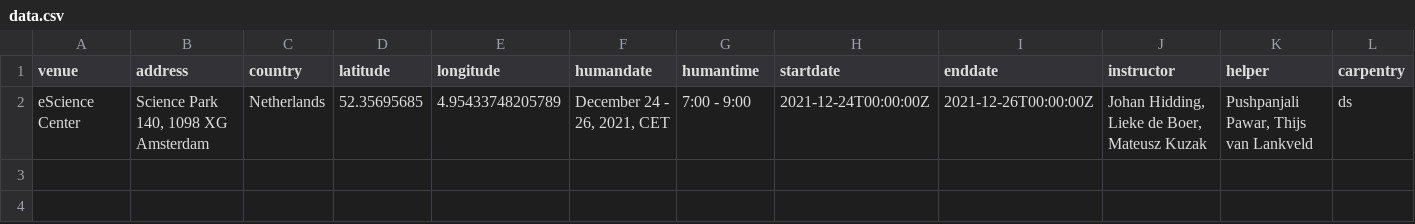
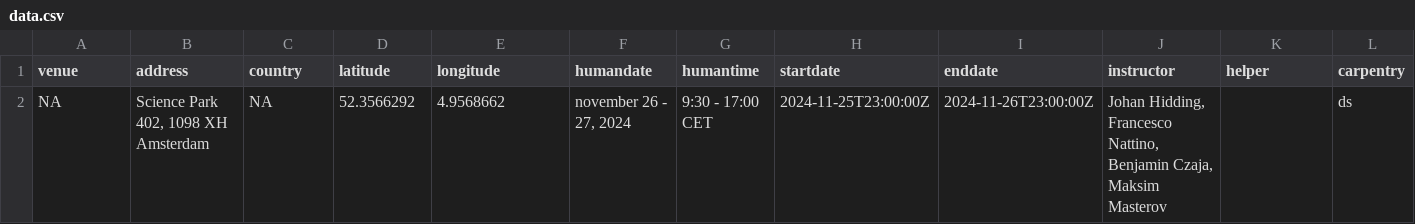
Before and after one commit to esciencecenter-digital-skills/2024-11-26-ds-parallel, a CSV file: _data/data.csv, drawn as a sheet; only a part is shown; removed rows and columns are numbered as before the commit, all else as after; rows hold the shown columns only; the diff names each change by its address in the sheet, - before the commit and + after, or states it on an @@ line.

Commit message:
add data.csv; add instructors from SURF

```diff
--- a/_data/data.csv
+++ b/_data/data.csv
-row 2: eScience Center | Science Park 140, 1098 XG Amsterdam | Netherlands | 52.35695685 | 4.95433748205789 | December 24 - 26, 2021, CET | 7:00 - 9:00 | 2021-12-24T00:00:00Z | 2021-12-26T00:00:00Z | Johan Hidding, Lieke de Boer, Mateusz Kuzak | Pushpanjali Pawar, Thijs van Lankveld | ds
+row 2: NA | Science Park 402, 1098 XH Amsterdam | NA | 52.3566292 | 4.9568662 | november 26 - 27, 2024 | 9:30 - 17:00 CET | 2024-11-25T23:00:00Z | 2024-11-26T23:00:00Z | Johan Hidding, Francesco Nattino, Benjamin Czaja, Maksim Masterov |  | ds
```
